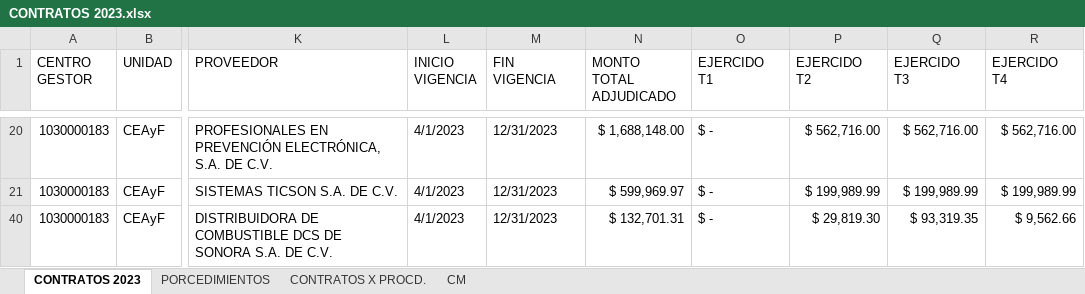
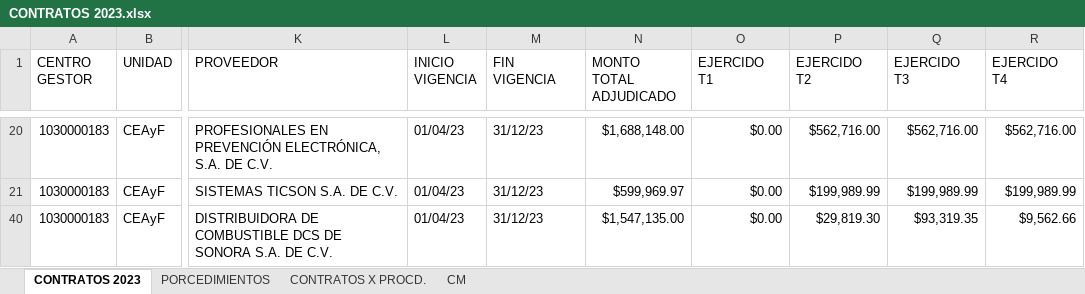
Before and after one commit to drboina/dashboard, an Excel workbook: CONTRATOS 2023.xlsx, sheet CONTRATOS 2023, drawn as a sheet; only a part is shown, gaps mark what is left out; values as stored, in another font and other column widths than the file's, no cell formats; table styles not drawn; the diff covers the shown part only; the diff names each change by its address in the sheet, - before the commit and + after, or states it on an @@ line.

```diff
--- a/CONTRATOS 2023.xlsx (sheet CONTRATOS 2023)
+++ b/CONTRATOS 2023.xlsx (sheet CONTRATOS 2023)
-L20:L21 (INICIO VIGENCIA): 4/1/2023
+L20:L21 (INICIO VIGENCIA): 01/04/23
-M20:M21 (FIN VIGENCIA): 12/31/2023
+M20:M21 (FIN VIGENCIA): 31/12/23
-N20 (MONTO TOTAL ADJUDICADO): $ 1,688,148.00
+N20 (MONTO TOTAL ADJUDICADO): $1,688,148.00
-O20:O21 (EJERCIDO T1): $ -
+O20:O21 (EJERCIDO T1): $0.00
-P20 (EJERCIDO T2): $ 562,716.00
+P20 (EJERCIDO T2): $562,716.00
-Q20 (EJERCIDO T3): $ 562,716.00
+Q20 (EJERCIDO T3): $562,716.00
-R20 (EJERCIDO T4): $ 562,716.00
+R20 (EJERCIDO T4): $562,716.00
-N21 (MONTO TOTAL ADJUDICADO): $ 599,969.97
+N21 (MONTO TOTAL ADJUDICADO): $599,969.97
-P21 (EJERCIDO T2): $ 199,989.99
+P21 (EJERCIDO T2): $199,989.99
-Q21 (EJERCIDO T3): $ 199,989.99
+Q21 (EJERCIDO T3): $199,989.99
-R21 (EJERCIDO T4): $ 199,989.99
+R21 (EJERCIDO T4): $199,989.99
-L40 (INICIO VIGENCIA): 4/1/2023
+L40 (INICIO VIGENCIA): 01/04/23
-M40 (FIN VIGENCIA): 12/31/2023
+M40 (FIN VIGENCIA): 31/12/23
-N40 (MONTO TOTAL ADJUDICADO): $ 132,701.31
+N40 (MONTO TOTAL ADJUDICADO): $1,547,135.00
-O40 (EJERCIDO T1): $ -
+O40 (EJERCIDO T1): $0.00
-P40 (EJERCIDO T2): $ 29,819.30
+P40 (EJERCIDO T2): $29,819.30
-Q40 (EJERCIDO T3): $ 93,319.35
+Q40 (EJERCIDO T3): $93,319.35
-R40 (EJERCIDO T4): $ 9,562.66
+R40 (EJERCIDO T4): $9,562.66
```
Also changed, not shown: 28 removed rows and 216 edited cells elsewhere in this sheet, sheet CONTRATOS X PROCD., sheet PORCEDIMIENTOS, cell formats, hidden cells, charts or pictures, 7 other files.
